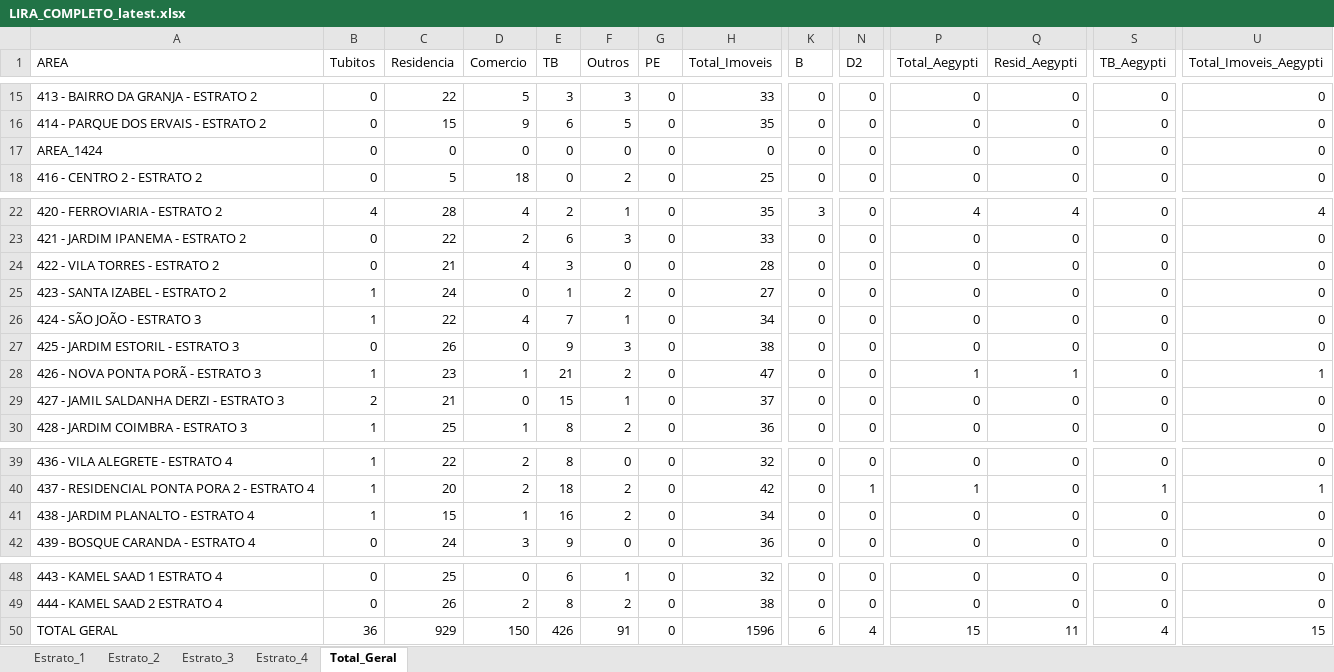
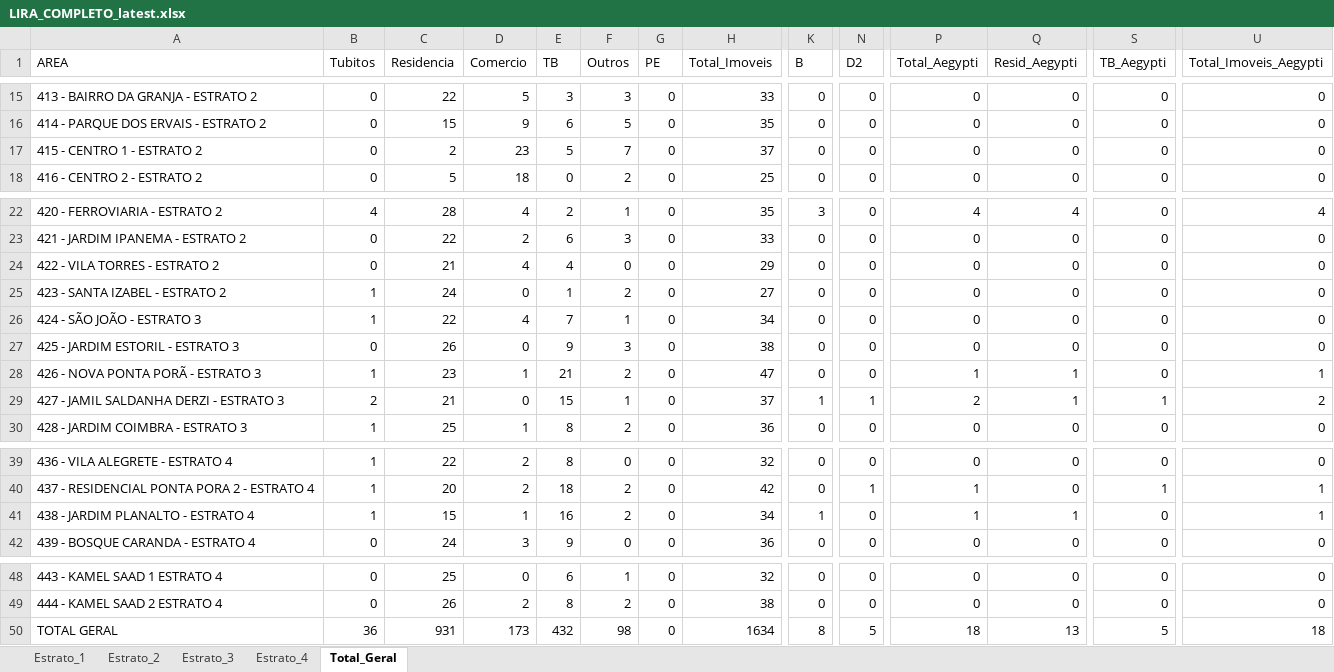
Before and after one commit to LucsDevPro/lira, an Excel workbook: data/LIRA_COMPLETO_latest.xlsx, sheet Total_Geral, drawn as a sheet; only a part is shown, gaps mark what is left out; values as stored, in another font and other column widths than the file's, no borders; the diff names each change by its address in the sheet, - before the commit and + after, or states it on an @@ line.

```diff
--- a/data/LIRA_COMPLETO_latest.xlsx (sheet Total_Geral)
+++ b/data/LIRA_COMPLETO_latest.xlsx (sheet Total_Geral)
-A17 (AREA): AREA_1424
+A17 (AREA): 415 - CENTRO 1 - ESTRATO 2
-C17 (Residencia): 0
+C17 (Residencia): 2
-D17 (Comercio): 0
+D17 (Comercio): 23
-E17 (TB): 0
+E17 (TB): 5
-F17 (Outros): 0
+F17 (Outros): 7
-H17 (Total_Imoveis): 0
+H17 (Total_Imoveis): 37
-E24 (TB): 3
+E24 (TB): 4
-H24 (Total_Imoveis): 28
+H24 (Total_Imoveis): 29
-K29 (B): 0
+K29 (B): 1
-N29 (D2): 0
+N29 (D2): 1
-P29 (Total_Aegypti): 0
+P29 (Total_Aegypti): 2
-Q29 (Resid_Aegypti): 0
+Q29 (Resid_Aegypti): 1
-S29 (TB_Aegypti): 0
+S29 (TB_Aegypti): 1
-U29 (Total_Imoveis_Aegypti): 0
+U29 (Total_Imoveis_Aegypti): 2
-K41 (B): 0
+K41 (B): 1
-P41 (Total_Aegypti): 0
+P41 (Total_Aegypti): 1
-Q41 (Resid_Aegypti): 0
+Q41 (Resid_Aegypti): 1
-U41 (Total_Imoveis_Aegypti): 0
+U41 (Total_Imoveis_Aegypti): 1
-C50 (Residencia): 929
+C50 (Residencia): 931
-D50 (Comercio): 150
+D50 (Comercio): 173
-E50 (TB): 426
+E50 (TB): 432
-F50 (Outros): 91
+F50 (Outros): 98
-H50 (Total_Imoveis): 1596
+H50 (Total_Imoveis): 1634
-K50 (B): 6
+K50 (B): 8
-N50 (D2): 4
+N50 (D2): 5
-P50 (Total_Aegypti): 15
+P50 (Total_Aegypti): 18
-Q50 (Resid_Aegypti): 11
+Q50 (Resid_Aegypti): 13
-S50 (TB_Aegypti): 4
+S50 (TB_Aegypti): 5
-U50 (Total_Imoveis_Aegypti): 15
+U50 (Total_Imoveis_Aegypti): 18
```
Also changed, not shown: sheet Estrato_2, sheet Estrato_3, sheet Estrato_4, 2 other files.
